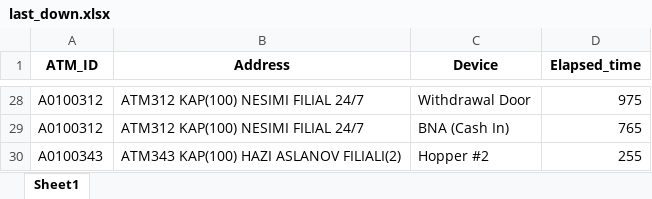
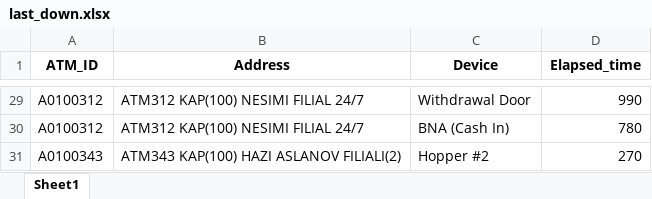
Before and after one commit to kbturgut090/fimi, an Excel workbook: last_down.xlsx, sheet Sheet1, drawn as a sheet; only a part is shown, gaps mark what is left out; values as stored, in another font and other column widths than the file's, no borders; addresses are those after the commit; the diff covers the shown part only; the diff names each change by its address in the sheet, - before the commit and + after, or states it on an @@ line.

```diff
--- a/last_down.xlsx (sheet Sheet1)
+++ b/last_down.xlsx (sheet Sheet1)
-D29 (Elapsed_time): 975
+D29 (Elapsed_time): 990
-D30 (Elapsed_time): 765
+D30 (Elapsed_time): 780
-D31 (Elapsed_time): 255
+D31 (Elapsed_time): 270
```
Also changed, not shown: other rows of this sheet.
